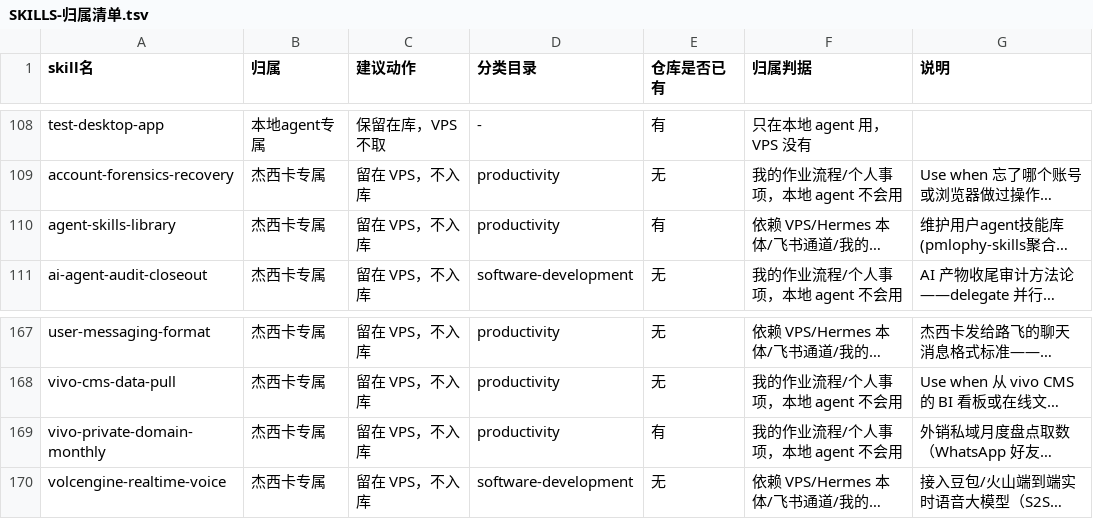
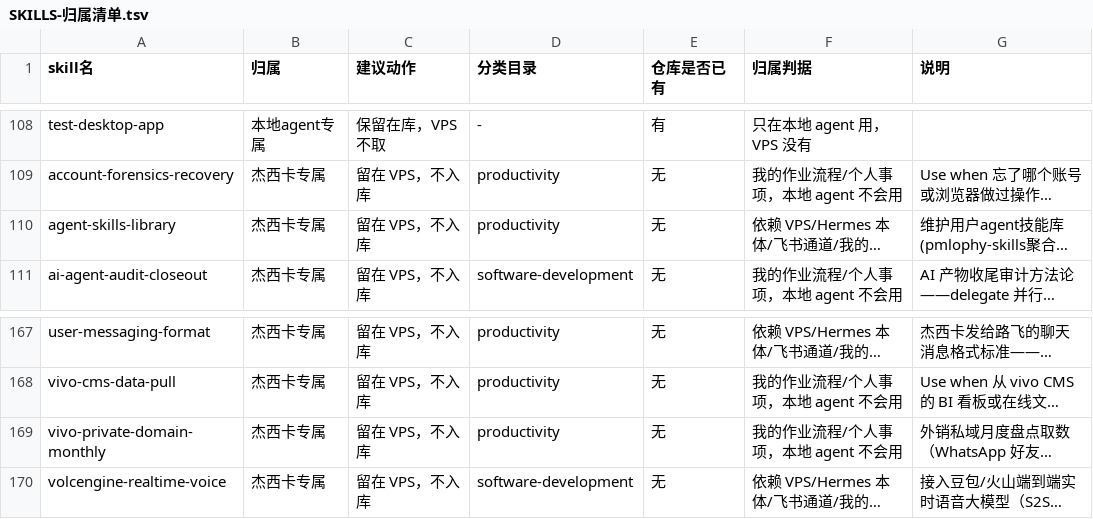
Before and after one commit to lophyJessica/pmlophy-skills, a TSV file: SKILLS-归属清单.tsv, drawn as a sheet; only a part is shown, gaps mark what is left out; long unchanged cells end in …; the diff names each change by its address in the sheet, - before the commit and + after, or states it on an @@ line.

Commit message:
仓库剔除杰西卡专属 skill：移除 agent-skills-library 与 vivo-private-domain-monthly，本地只需要通用+本地agent专属两类，杰西卡自己的 skill 不进库

```diff
--- a/SKILLS-归属清单.tsv
+++ b/SKILLS-归属清单.tsv
-E110 (仓库是否已有): 有
+E110 (仓库是否已有): 无
-E169 (仓库是否已有): 有
+E169 (仓库是否已有): 无
```
Also changed, not shown: 2 other files.
